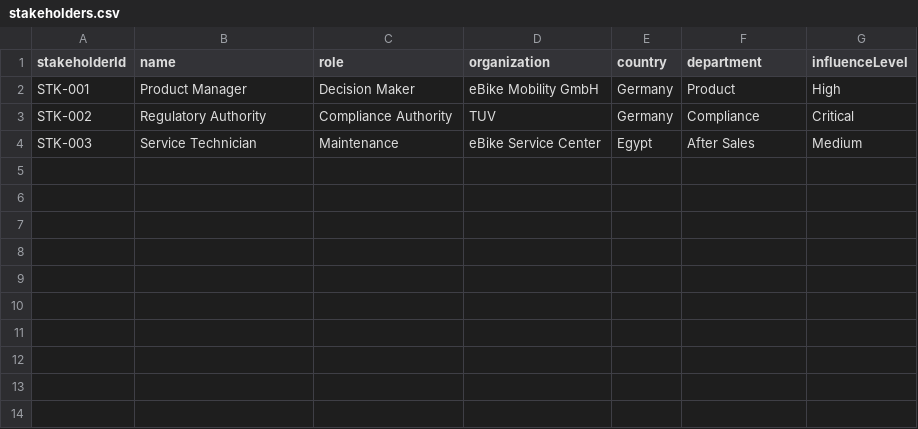
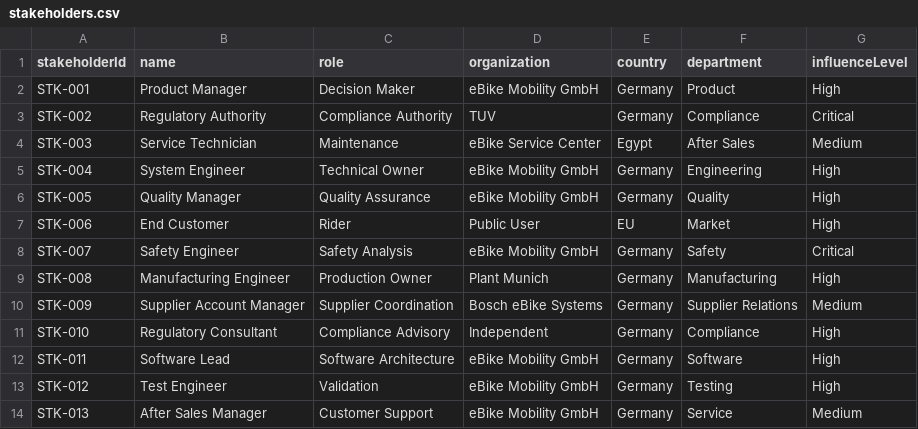
Before and after one commit to zanatyahmed/test_MT, a CSV file: stakeholders.csv, drawn as a sheet.

Commit message:
stakeholders.csv

```diff
--- a/stakeholders.csv
+++ b/stakeholders.csv
@@ -4 +4,11 @@ STK-002,Regulatory Authority,Compliance Authority,TUV,Germany,Compliance,Critica
 STK-003,Service Technician,Maintenance,eBike Service Center,Egypt,After Sales,Medium
+STK-004,System Engineer,Technical Owner,eBike Mobility GmbH,Germany,Engineering,High
+STK-005,Quality Manager,Quality Assurance,eBike Mobility GmbH,Germany,Quality,High
+STK-006,End Customer,Rider,Public User,EU,Market,High
+STK-007,Safety Engineer,Safety Analysis,eBike Mobility GmbH,Germany,Safety,Critical
+STK-008,Manufacturing Engineer,Production Owner,Plant Munich,Germany,Manufacturing,High
+STK-009,Supplier Account Manager,Supplier Coordination,Bosch eBike Systems,Germany,Supplier Relations,Medium
+STK-010,Regulatory Consultant,Compliance Advisory,Independent,Germany,Compliance,High
+STK-011,Software Lead,Software Architecture,eBike Mobility GmbH,Germany,Software,High
+STK-012,Test Engineer,Validation,eBike Mobility GmbH,Germany,Testing,High
+STK-013,After Sales Manager,Customer Support,eBike Mobility GmbH,Germany,Service,Medium
```
